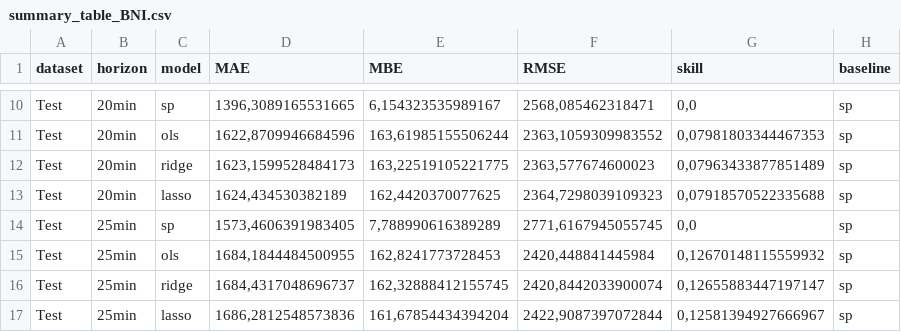
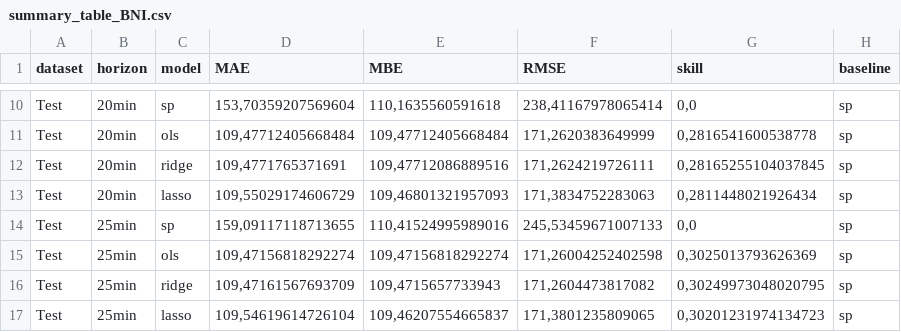
Before and after one commit to sophieaylin/PV-forecasting, a CSV file: summary_table_BNI.csv, drawn as a sheet; only a part is shown, gaps mark what is left out; the diff covers the shown part only; the diff names each change by its address in the sheet, - before the commit and + after, or states it on an @@ line.

```diff
--- a/summary_table_BNI.csv
+++ b/summary_table_BNI.csv
-D10 (MAE): 1396,3089165531665
+D10 (MAE): 153,70359207569604
-E10 (MBE): 6,154323535989167
+E10 (MBE): 110,1635560591618
-F10 (RMSE): 2568,085462318471
+F10 (RMSE): 238,41167978065414
-D11 (MAE): 1622,8709946684596
+D11 (MAE): 109,47712405668484
-E11 (MBE): 163,61985155506244
+E11 (MBE): 109,47712405668484
-F11 (RMSE): 2363,1059309983552
+F11 (RMSE): 171,2620383649999
-G11 (skill): 0,07981803344467353
+G11 (skill): 0,2816541600538778
-D12 (MAE): 1623,1599528484173
+D12 (MAE): 109,4771765371691
-E12 (MBE): 163,22519105221775
+E12 (MBE): 109,47712086889516
-F12 (RMSE): 2363,577674600023
+F12 (RMSE): 171,2624219726111
-G12 (skill): 0,07963433877851489
+G12 (skill): 0,28165255104037845
-D13 (MAE): 1624,434530382189
+D13 (MAE): 109,55029174606729
-E13 (MBE): 162,4420370077625
+E13 (MBE): 109,46801321957093
-F13 (RMSE): 2364,7298039109323
+F13 (RMSE): 171,3834752283063
-G13 (skill): 0,07918570522335688
+G13 (skill): 0,2811448021926434
-D14 (MAE): 1573,4606391983405
+D14 (MAE): 159,09117118713655
-E14 (MBE): 7,788990616389289
+E14 (MBE): 110,41524995989016
-F14 (RMSE): 2771,6167945055745
+F14 (RMSE): 245,53459671007133
-D15 (MAE): 1684,1844484500955
+D15 (MAE): 109,47156818292274
-E15 (MBE): 162,8241773728453
+E15 (MBE): 109,47156818292274
-F15 (RMSE): 2420,448841445984
+F15 (RMSE): 171,26004252402598
-G15 (skill): 0,12670148115559932
+G15 (skill): 0,3025013793626369
-D16 (MAE): 1684,4317048696737
+D16 (MAE): 109,47161567693709
-E16 (MBE): 162,32888412155745
+E16 (MBE): 109,4715657733943
-F16 (RMSE): 2420,8442033900074
+F16 (RMSE): 171,2604473817082
-G16 (skill): 0,12655883447197147
+G16 (skill): 0,30249973048020795
-D17 (MAE): 1686,2812548573836
+D17 (MAE): 109,54619614726104
-E17 (MBE): 161,67854434394204
+E17 (MBE): 109,46207554665837
-F17 (RMSE): 2422,9087397072844
+F17 (RMSE): 171,3801235809065
-G17 (skill): 0,12581394927666967
+G17 (skill): 0,30201231974134723
```
Also changed, not shown: 61 edited cells elsewhere in this file, summary_table_GHI.csv, 19 other files.
